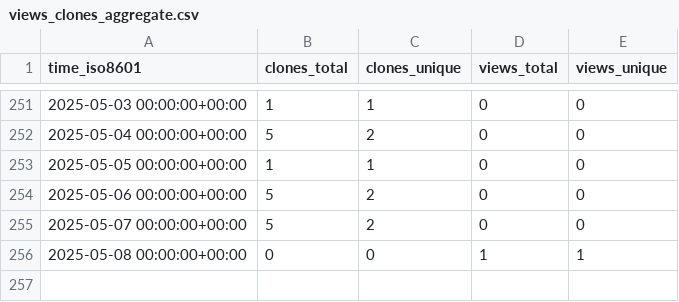
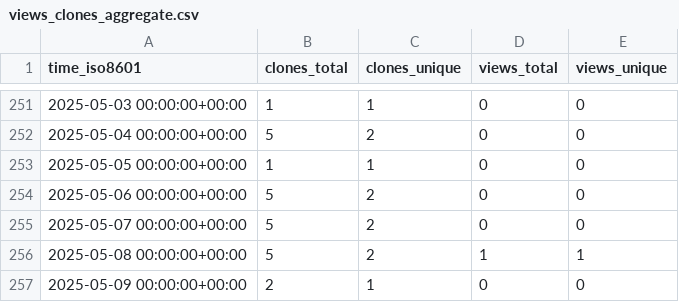
Before and after one commit to grp-bork/gunc_workflow, a CSV file: grp-bork/gunc_workflow/ghrs-data/views_clones_aggregate.csv, drawn as a sheet; only a part is shown, gaps mark what is left out.

```diff
--- a/grp-bork/gunc_workflow/ghrs-data/views_clones_aggregate.csv
+++ b/grp-bork/gunc_workflow/ghrs-data/views_clones_aggregate.csv
@@ -255,2 +255,3 @@ time_iso8601,clones_total,clones_unique,views_total,views_unique
 2025-05-07 00:00:00+00:00,5,2,0,0
-2025-05-08 00:00:00+00:00,0,0,1,1
+2025-05-08 00:00:00+00:00,5,2,1,1
+2025-05-09 00:00:00+00:00,2,1,0,0
```
Also changed, not shown: 1 other file.
